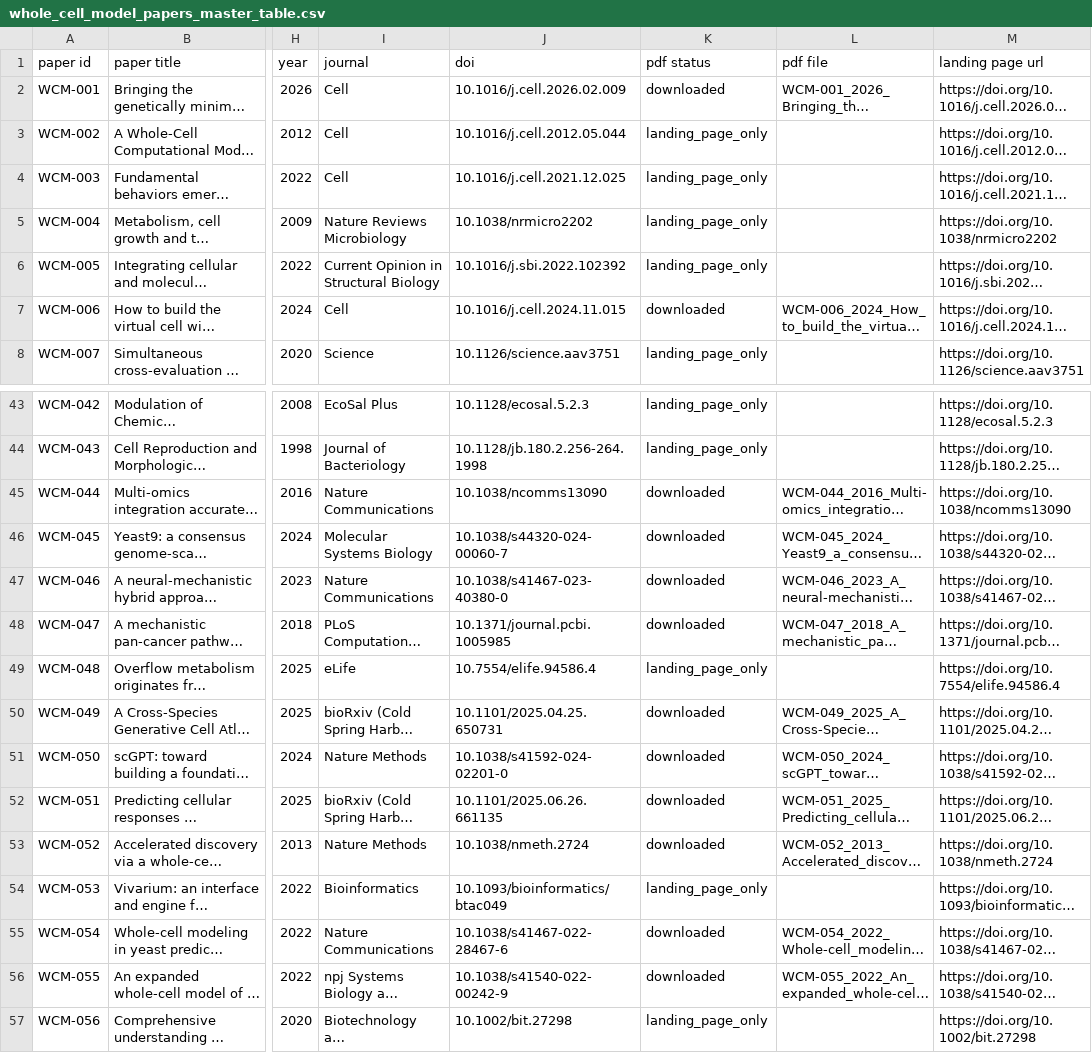
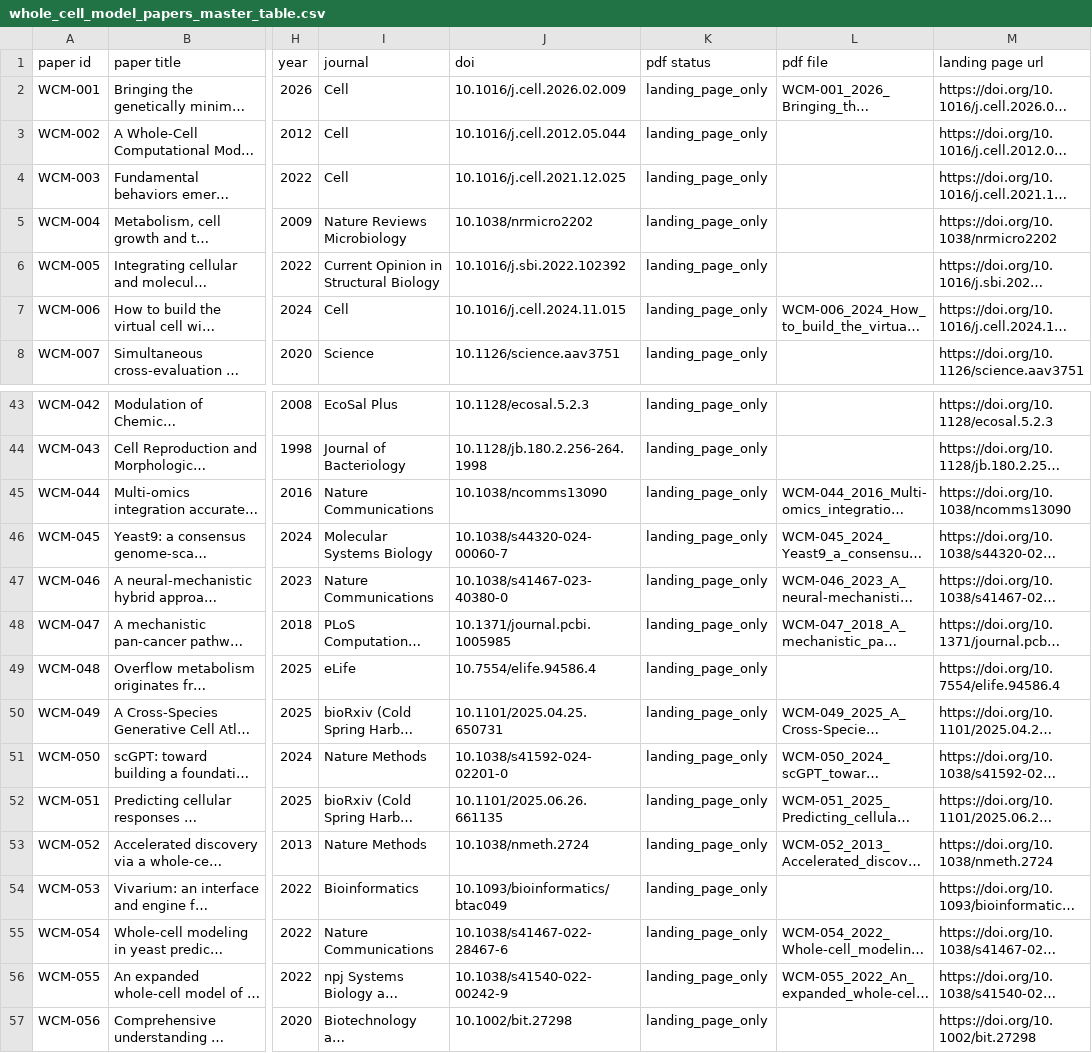
Before and after one commit to FreakingPotato/Whole-Cell-Model-Paper-Collection, a CSV file: metadata/whole_cell_model_papers_master_table.csv, drawn as a sheet; only a part is shown, gaps mark what is left out; long unchanged cells end in …; the diff covers the shown part only; the diff names each change by its address in the sheet, - before the commit and + after, or states it on an @@ line.

```diff
--- a/metadata/whole_cell_model_papers_master_table.csv
+++ b/metadata/whole_cell_model_papers_master_table.csv
-K2 (pdf status): downloaded
+K2 (pdf status): landing_page_only
-K7 (pdf status): downloaded
+K7 (pdf status): landing_page_only
-K45:K48 (pdf status): downloaded
+K45:K48 (pdf status): landing_page_only
-K50:K53 (pdf status): downloaded
+K50:K53 (pdf status): landing_page_only
-K55:K56 (pdf status): downloaded
+K55:K56 (pdf status): landing_page_only
```
Also changed, not shown: 14 edited cells elsewhere in this file, metadata/live_paper_inventory.csv, metadata/wcm_completeness_catalog.csv, 45 other files.
